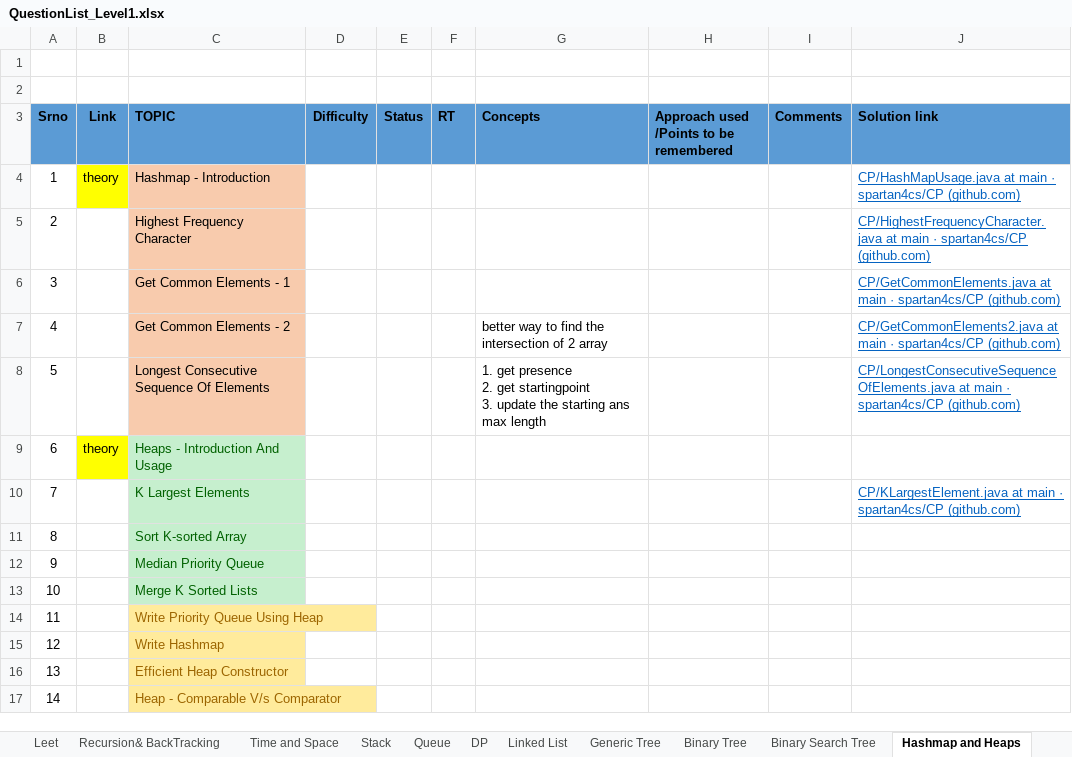
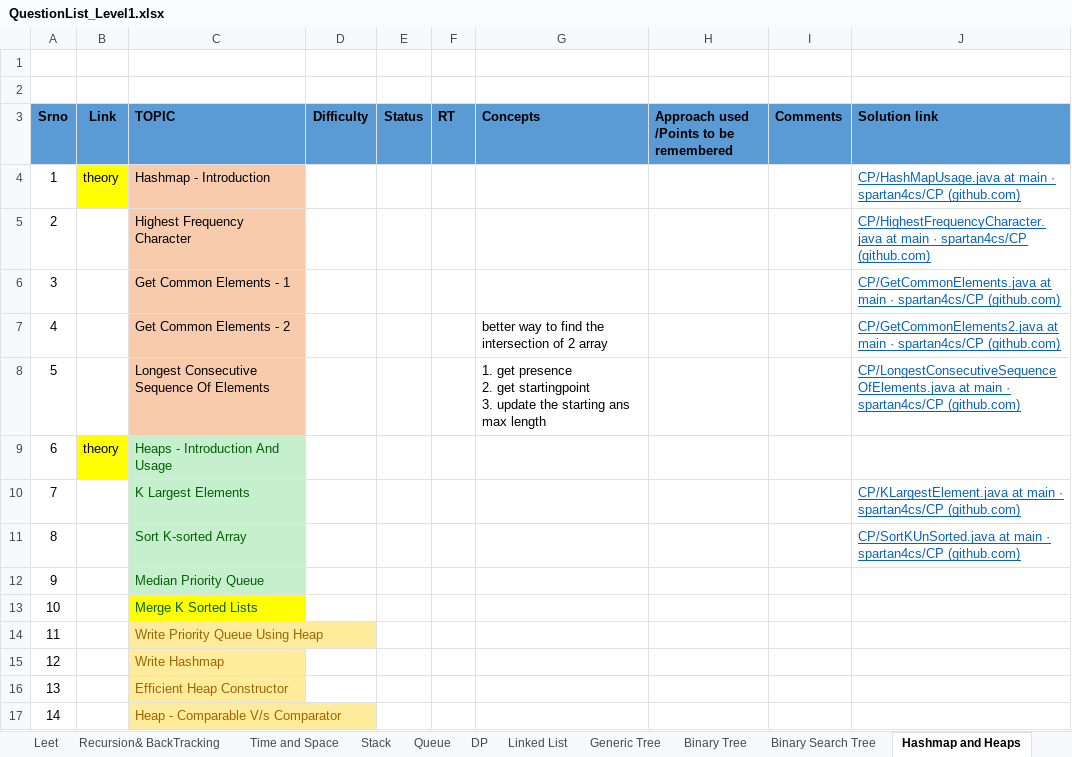
Before and after one commit to spartan4cs/CP, an Excel workbook: QuestionList_Level1.xlsx, sheet Hashmap and Heaps, drawn as a sheet; values as stored, in another font and other column widths than the file's, no borders; the diff names each change by its address in the sheet, - before the commit and + after, or states it on an @@ line.

```diff
--- a/QuestionList_Level1.xlsx (sheet Hashmap and Heaps)
+++ b/QuestionList_Level1.xlsx (sheet Hashmap and Heaps)
-J11 (Solution link): (empty)
+J11 (Solution link): CP/SortKUnSorted.java at main · spartan4cs/CP (github.com)
-C13 fill: #C6EFCE
+C13 fill: #FFFF00
```
Also changed, not shown: 1 other file.
